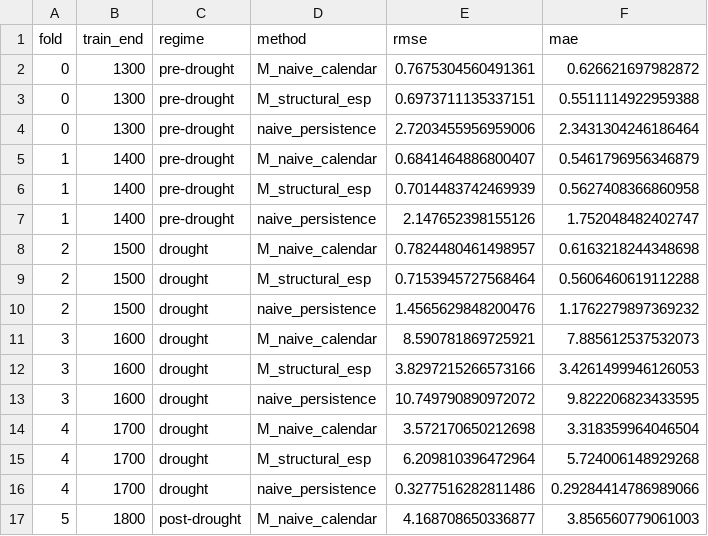
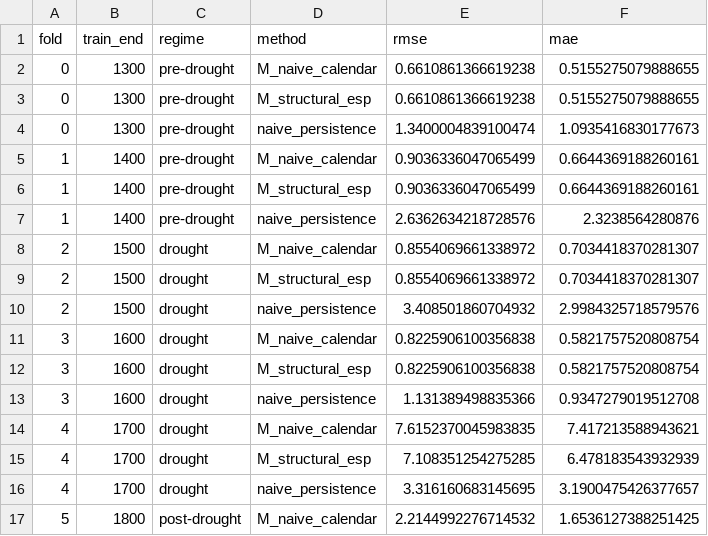
Before and after one commit to jameschapman19/Template, a CSV file: research/hydro_generation/plots/metrics.csv, drawn as a sheet; only a part is shown; the diff covers the shown part only.

```diff
--- a/research/hydro_generation/plots/metrics.csv
+++ b/research/hydro_generation/plots/metrics.csv
@@ -1,17 +1,17 @@
 fold,train_end,regime,method,rmse,mae
-0,1300,pre-drought,M_naive_calendar,0.7675304560491361,0.626621697982872
-0,1300,pre-drought,M_structural_esp,0.6973711135337151,0.5511114922959388
-0,1300,pre-drought,naive_persistence,2.7203455956959006,2.3431304246186464
-1,1400,pre-drought,M_naive_calendar,0.6841464886800407,0.5461796956346879
-1,1400,pre-drought,M_structural_esp,0.7014483742469939,0.5627408366860958
-1,1400,pre-drought,naive_persistence,2.147652398155126,1.752048482402747
-2,1500,drought,M_naive_calendar,0.7824480461498957,0.6163218244348698
-2,1500,drought,M_structural_esp,0.7153945727568464,0.5606460619112288
-2,1500,drought,naive_persistence,1.4565629848200476,1.1762279897369232
-3,1600,drought,M_naive_calendar,8.590781869725921,7.885612537532073
-3,1600,drought,M_structural_esp,3.8297215266573166,3.4261499946126053
-3,1600,drought,naive_persistence,10.749790890972072,9.822206823433595
-4,1700,drought,M_naive_calendar,3.572170650212698,3.318359964046504
-4,1700,drought,M_structural_esp,6.209810396472964,5.724006148929268
-4,1700,drought,naive_persistence,0.3277516282811486,0.29284414786989066
-5,1800,post-drought,M_naive_calendar,4.168708650336877,3.856560779061003
+0,1300,pre-drought,M_naive_calendar,0.6610861366619238,0.5155275079888655
+0,1300,pre-drought,M_structural_esp,0.6610861366619238,0.5155275079888655
+0,1300,pre-drought,naive_persistence,1.3400004839100474,1.0935416830177673
+1,1400,pre-drought,M_naive_calendar,0.9036336047065499,0.6644369188260161
+1,1400,pre-drought,M_structural_esp,0.9036336047065499,0.6644369188260161
+1,1400,pre-drought,naive_persistence,2.6362634218728576,2.3238564280876
+2,1500,drought,M_naive_calendar,0.8554069661338972,0.7034418370281307
+2,1500,drought,M_structural_esp,0.8554069661338972,0.7034418370281307
+2,1500,drought,naive_persistence,3.408501860704932,2.9984325718579576
+3,1600,drought,M_naive_calendar,0.8225906100356838,0.5821757520808754
+3,1600,drought,M_structural_esp,0.8225906100356838,0.5821757520808754
+3,1600,drought,naive_persistence,1.131389498835366,0.9347279019512708
+4,1700,drought,M_naive_calendar,7.6152370045983835,7.417213588943621
+4,1700,drought,M_structural_esp,7.108351254275285,6.478183543932939
+4,1700,drought,naive_persistence,3.316160683145695,3.1900475426377657
+5,1800,post-drought,M_naive_calendar,2.2144992276714532,1.6536127388251425
```
Also changed, not shown: 16 edited cells elsewhere in this file, 15 other files.
